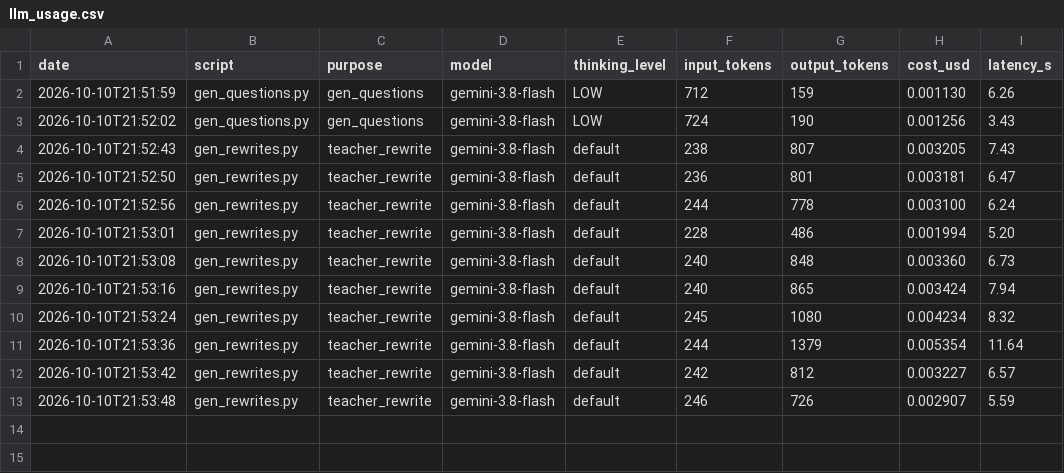
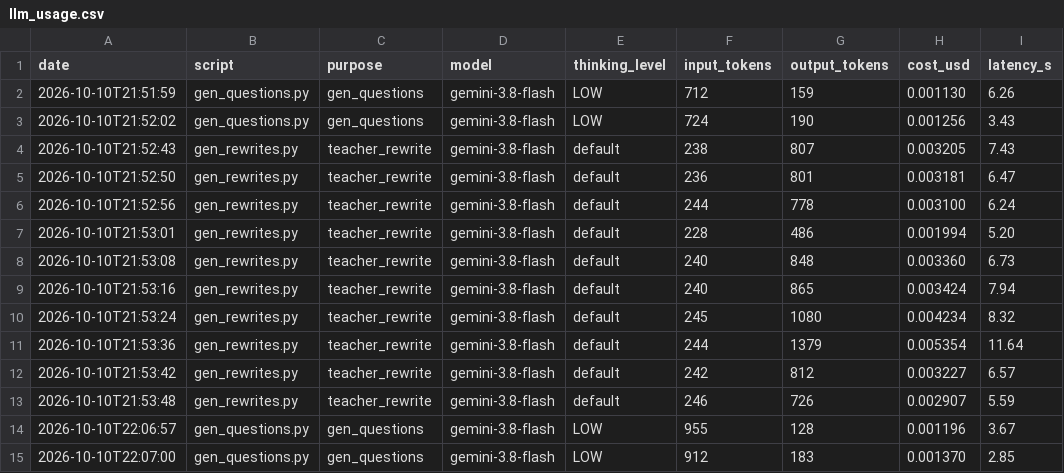
Before and after one commit to EmirhanHasirci11/kvkk-rewriter, a CSV file: results/llm_usage.csv, drawn as a sheet; the diff names each change by its address in the sheet, - before the commit and + after, or states it on an @@ line.

Commit message:
Prompt v2 check: 2 calls, 9 questions

```diff
--- a/results/llm_usage.csv
+++ b/results/llm_usage.csv
+row 14: 2026-10-10T22:06:57 | gen_questions.py | gen_questions | gemini-3.8-flash | LOW | 955 | 128 | 0.001196 | 3.67
+row 15: 2026-10-10T22:07:00 | gen_questions.py | gen_questions | gemini-3.8-flash | LOW | 912 | 183 | 0.001370 | 2.85
```
Also changed, not shown: 2 other files.
